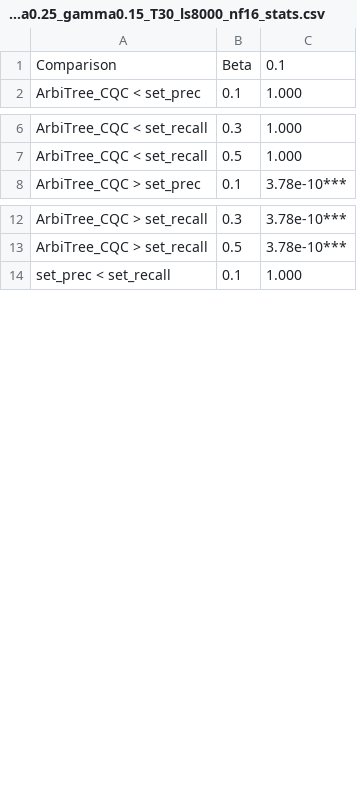
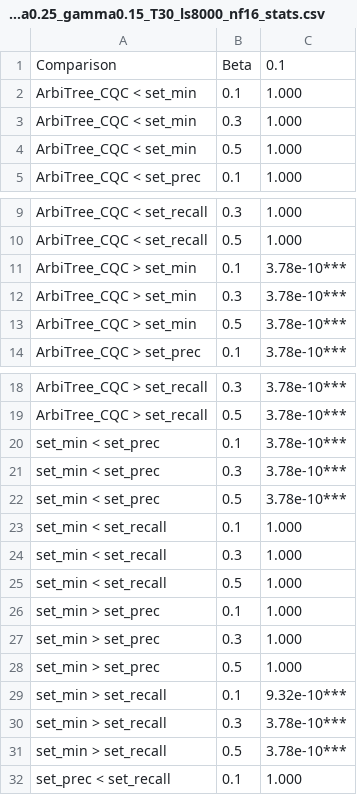
Before and after one commit to xcjian/Conformalized-Network-Source-Detection, a CSV file: analysis_results/highSchool/SIR_nsrc10_Rzero43.44_beta0.25_gamma0.15_T30_ls8000_nf16_stats.csv, drawn as a sheet; only a part is shown, gaps mark what is left out.

```diff
--- a/analysis_results/highSchool/SIR_nsrc10_Rzero43.44_beta0.25_gamma0.15_T30_ls8000_nf16_stats.csv
+++ b/analysis_results/highSchool/SIR_nsrc10_Rzero43.44_beta0.25_gamma0.15_T30_ls8000_nf16_stats.csv
@@ -1,2 +1,5 @@
 Comparison,Beta,0.1
+ArbiTree_CQC < set_min,0.1,1.000
+ArbiTree_CQC < set_min,0.3,1.000
+ArbiTree_CQC < set_min,0.5,1.000
 ArbiTree_CQC < set_prec,0.1,1.000
@@ -7,2 +10,5 @@ ArbiTree_CQC < set_recall,0.3,1.000
 ArbiTree_CQC < set_recall,0.5,1.000
+ArbiTree_CQC > set_min,0.1,3.78e-10***
+ArbiTree_CQC > set_min,0.3,3.78e-10***
+ArbiTree_CQC > set_min,0.5,3.78e-10***
 ArbiTree_CQC > set_prec,0.1,3.78e-10***
@@ -13,2 +19,14 @@ ArbiTree_CQC > set_recall,0.3,3.78e-10***
 ArbiTree_CQC > set_recall,0.5,3.78e-10***
+set_min < set_prec,0.1,3.78e-10***
+set_min < set_prec,0.3,3.78e-10***
+set_min < set_prec,0.5,3.78e-10***
+set_min < set_recall,0.1,1.000
+set_min < set_recall,0.3,1.000
+set_min < set_recall,0.5,1.000
+set_min > set_prec,0.1,1.000
+set_min > set_prec,0.3,1.000
+set_min > set_prec,0.5,1.000
+set_min > set_recall,0.1,9.32e-10***
+set_min > set_recall,0.3,3.78e-10***
+set_min > set_recall,0.5,3.78e-10***
 set_prec < set_recall,0.1,1.000
```
Also changed, not shown: analysis_results/highSchool/SIR_nsrc1-15_Rzero1-15_gamma0.1-0.4_ls8000_nf16_stats.csv, analysis_results/highSchool/SIR_nsrc1-15_Rzero11-25_gamma0.1-0.4_ls8000_nf16_stats.csv, 15 other files.
